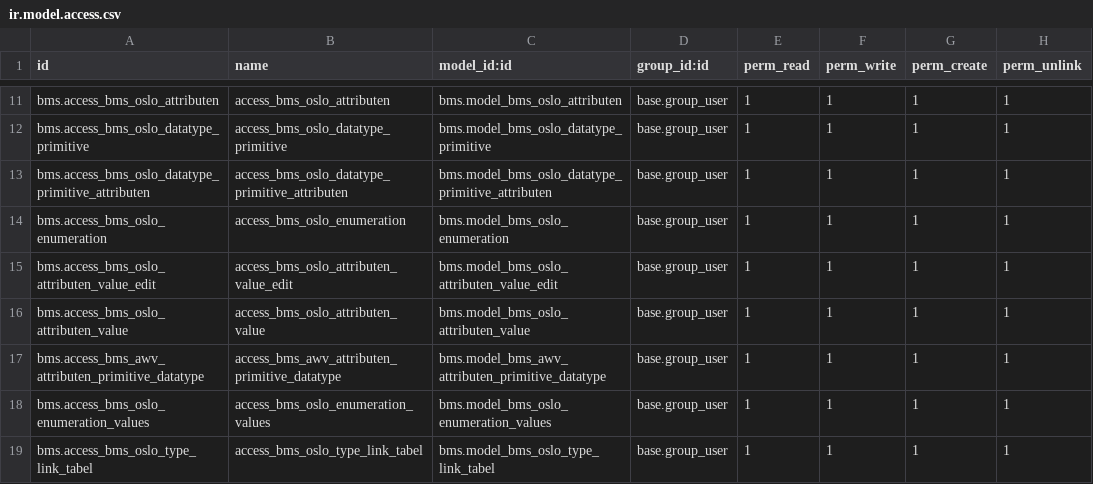
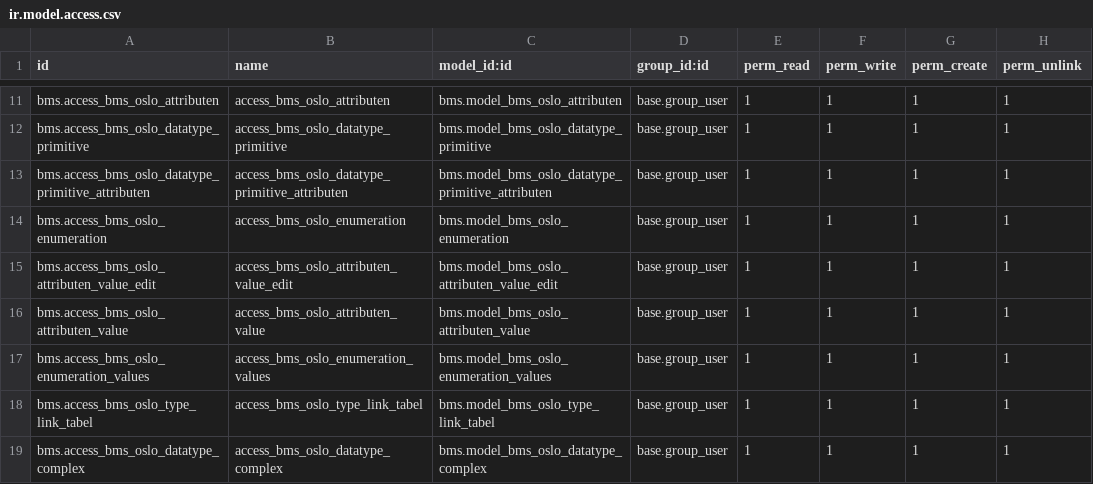
Before and after one commit to engitest-02/bms, a CSV file: bms/security/ir.model.access.csv, drawn as a sheet; only a part is shown, gaps mark what is left out; the shorter side is filled out with more unchanged rows; the diff names each change by its address in the sheet, - before the commit and + after, or states it on an @@ line.

Commit message:
[REF] BMS: delete reports folder since not used anymore. Replaced by bms.attribute_definition.py

```diff
--- a/bms/security/ir.model.access.csv
+++ b/bms/security/ir.model.access.csv
-row 17: bms.access_bms_awv_attributen_primitive_datatype | access_bms_awv_attributen_primitive_datatype | bms.model_bms_awv_attributen_primitive_datatype | base.group_user | 1 | 1 | 1 | 1
```
Also changed, not shown: 7 other files.
